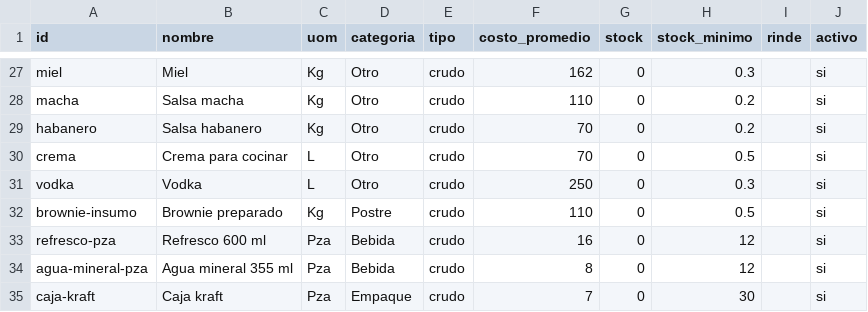
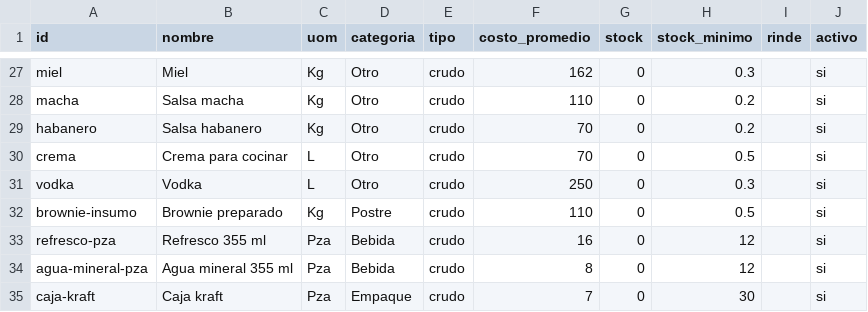
Before and after one commit to hugoml563/Mextizza, a CSV file: siembra-inventario/insumos.csv, drawn as a sheet; only a part is shown, gaps mark what is left out.

```diff
--- a/siembra-inventario/insumos.csv
+++ b/siembra-inventario/insumos.csv
@@ -32,3 +32,3 @@ vodka,Vodka,L,Otro,crudo,250,0,0.3,,si
 brownie-insumo,Brownie preparado,Kg,Postre,crudo,110,0,0.5,,si
-refresco-pza,Refresco 600 ml,Pza,Bebida,crudo,16,0,12,,si
+refresco-pza,Refresco 355 ml,Pza,Bebida,crudo,16,0,12,,si
 agua-mineral-pza,Agua mineral 355 ml,Pza,Bebida,crudo,8,0,12,,si
```
Also changed, not shown: 5 other files.
